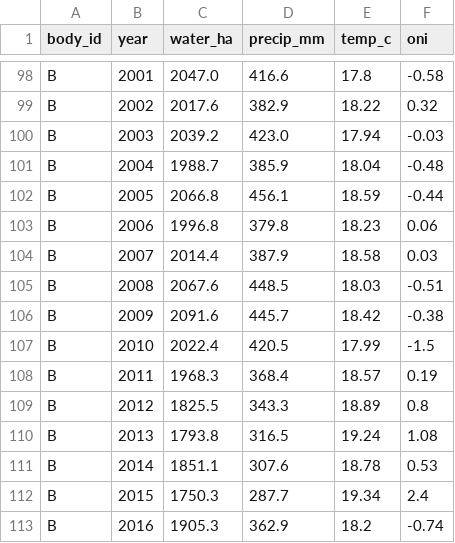
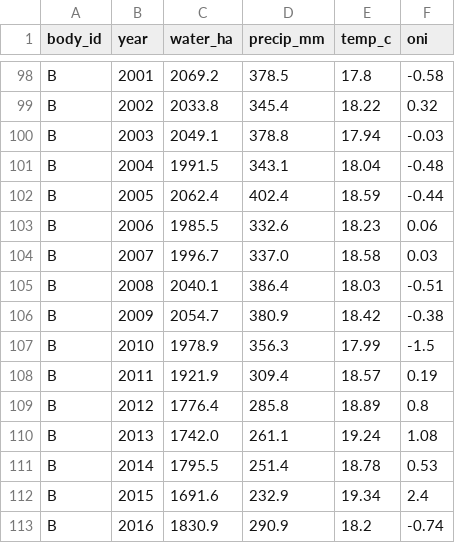
Before and after one commit to RudyIndustries/Earth-System-Detective, a CSV file: data/sample/series.csv, drawn as a sheet; only a part is shown, gaps mark what is left out; the diff covers the shown part only; the diff names each change by its address in the sheet, - before the commit and + after, or states it on an @@ line.

```diff
--- a/data/sample/series.csv
+++ b/data/sample/series.csv
-C98 (water_ha): 2047.0
+C98 (water_ha): 2069.2
-D98 (precip_mm): 416.6
+D98 (precip_mm): 378.5
-C99 (water_ha): 2017.6
+C99 (water_ha): 2033.8
-D99 (precip_mm): 382.9
+D99 (precip_mm): 345.4
-C100 (water_ha): 2039.2
+C100 (water_ha): 2049.1
-D100 (precip_mm): 423.0
+D100 (precip_mm): 378.8
-C101 (water_ha): 1988.7
+C101 (water_ha): 1991.5
-D101 (precip_mm): 385.9
+D101 (precip_mm): 343.1
-C102 (water_ha): 2066.8
+C102 (water_ha): 2062.4
-D102 (precip_mm): 456.1
+D102 (precip_mm): 402.4
-C103 (water_ha): 1996.8
+C103 (water_ha): 1985.5
-D103 (precip_mm): 379.8
+D103 (precip_mm): 332.6
-C104 (water_ha): 2014.4
+C104 (water_ha): 1996.7
-D104 (precip_mm): 387.9
+D104 (precip_mm): 337.0
-C105 (water_ha): 2067.6
+C105 (water_ha): 2040.1
-D105 (precip_mm): 448.5
+D105 (precip_mm): 386.4
-C106 (water_ha): 2091.6
+C106 (water_ha): 2054.7
-D106 (precip_mm): 445.7
+D106 (precip_mm): 380.9
-C107 (water_ha): 2022.4
+C107 (water_ha): 1978.9
-D107 (precip_mm): 420.5
+D107 (precip_mm): 356.3
-C108 (water_ha): 1968.3
+C108 (water_ha): 1921.9
-D108 (precip_mm): 368.4
+D108 (precip_mm): 309.4
-C109 (water_ha): 1825.5
+C109 (water_ha): 1776.4
-D109 (precip_mm): 343.3
+D109 (precip_mm): 285.8
-C110 (water_ha): 1793.8
+C110 (water_ha): 1742.0
-D110 (precip_mm): 316.5
+D110 (precip_mm): 261.1
-C111 (water_ha): 1851.1
+C111 (water_ha): 1795.5
-D111 (precip_mm): 307.6
+D111 (precip_mm): 251.4
-C112 (water_ha): 1750.3
+C112 (water_ha): 1691.6
-D112 (precip_mm): 287.7
+D112 (precip_mm): 232.9
-C113 (water_ha): 1905.3
+C113 (water_ha): 1830.9
-D113 (precip_mm): 362.9
+D113 (precip_mm): 290.9
```
Also changed, not shown: 126 edited cells elsewhere in this file, 38 other files.
